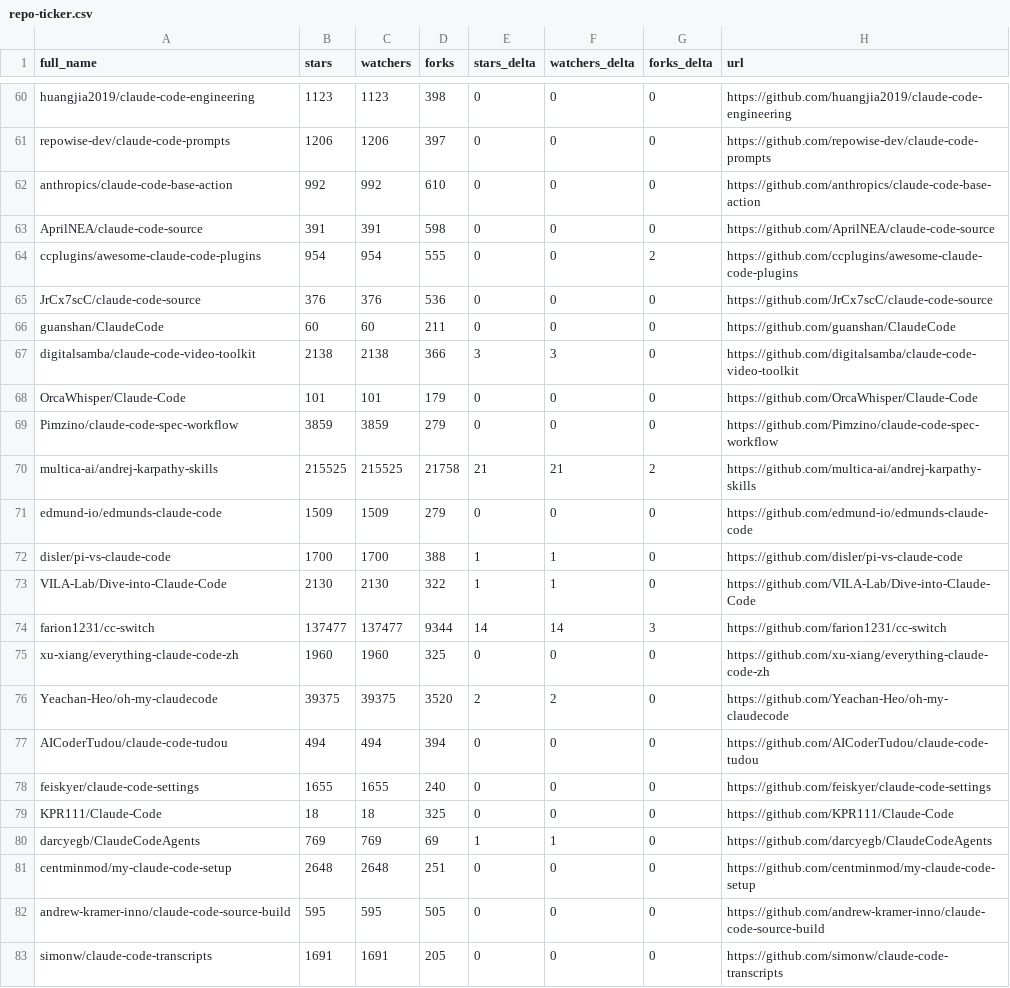
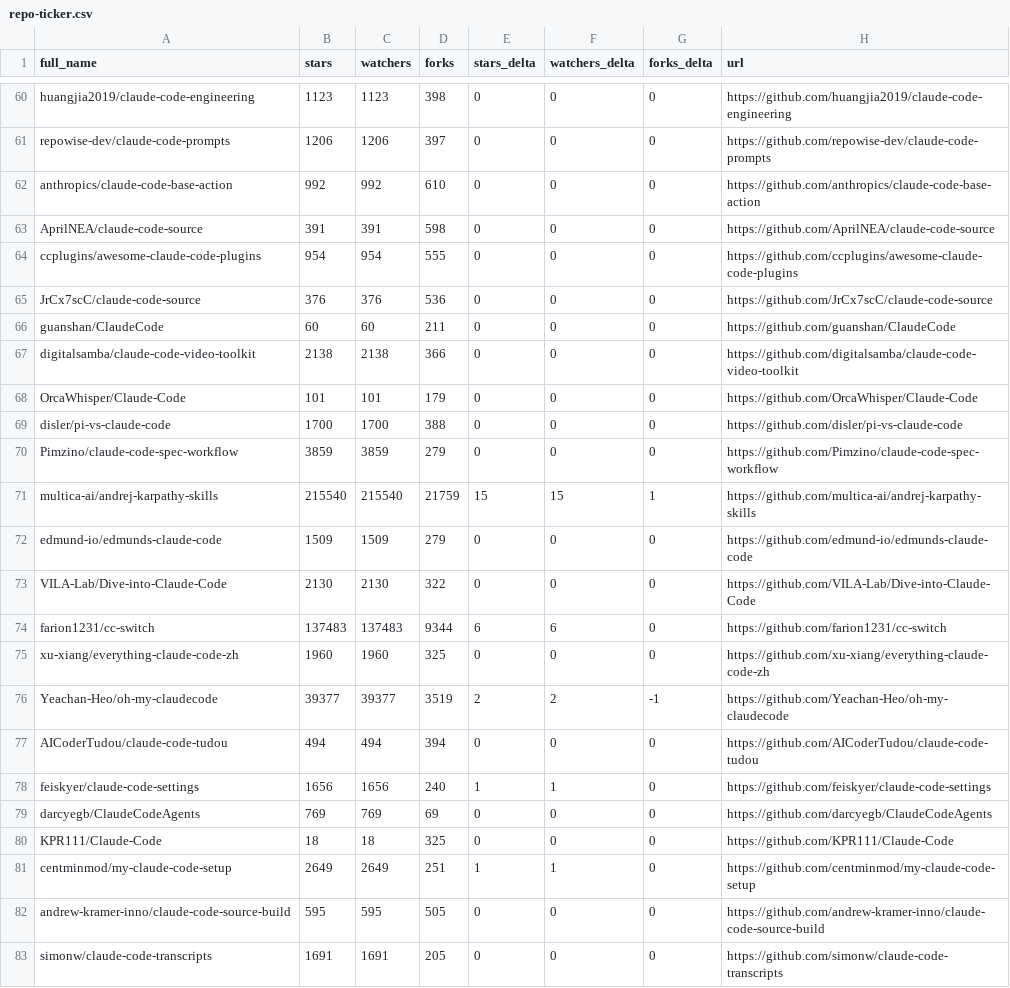
Before and after one commit to ashishachopra/Claude-CodeSkills, a CSV file: data/repo-ticker.csv, drawn as a sheet; only a part is shown, gaps mark what is left out; the diff covers the shown part only.

```diff
--- a/data/repo-ticker.csv
+++ b/data/repo-ticker.csv
@@ -63,20 +63,20 @@ anthropics/claude-code-base-action,992,992,610,0,0,0,https://github.com/anthropi
 AprilNEA/claude-code-source,391,391,598,0,0,0,https://github.com/AprilNEA/claude-code-source
-ccplugins/awesome-claude-code-plugins,954,954,555,0,0,2,https://github.com/ccplugins/awesome-claude-code-plugins
+ccplugins/awesome-claude-code-plugins,954,954,555,0,0,0,https://github.com/ccplugins/awesome-claude-code-plugins
 JrCx7scC/claude-code-source,376,376,536,0,0,0,https://github.com/JrCx7scC/claude-code-source
 guanshan/ClaudeCode,60,60,211,0,0,0,https://github.com/guanshan/ClaudeCode
-digitalsamba/claude-code-video-toolkit,2138,2138,366,3,3,0,https://github.com/digitalsamba/claude-code-video-toolkit
+digitalsamba/claude-code-video-toolkit,2138,2138,366,0,0,0,https://github.com/digitalsamba/claude-code-video-toolkit
 OrcaWhisper/Claude-Code,101,101,179,0,0,0,https://github.com/OrcaWhisper/Claude-Code
+disler/pi-vs-claude-code,1700,1700,388,0,0,0,https://github.com/disler/pi-vs-claude-code
 Pimzino/claude-code-spec-workflow,3859,3859,279,0,0,0,https://github.com/Pimzino/claude-code-spec-workflow
-multica-ai/andrej-karpathy-skills,215525,215525,21758,21,21,2,https://github.com/multica-ai/andrej-karpathy-skills
+multica-ai/andrej-karpathy-skills,215540,215540,21759,15,15,1,https://github.com/multica-ai/andrej-karpathy-skills
 edmund-io/edmunds-claude-code,1509,1509,279,0,0,0,https://github.com/edmund-io/edmunds-claude-code
-disler/pi-vs-claude-code,1700,1700,388,1,1,0,https://github.com/disler/pi-vs-claude-code
-VILA-Lab/Dive-into-Claude-Code,2130,2130,322,1,1,0,https://github.com/VILA-Lab/Dive-into-Claude-Code
-farion1231/cc-switch,137477,137477,9344,14,14,3,https://github.com/farion1231/cc-switch
+VILA-Lab/Dive-into-Claude-Code,2130,2130,322,0,0,0,https://github.com/VILA-Lab/Dive-into-Claude-Code
+farion1231/cc-switch,137483,137483,9344,6,6,0,https://github.com/farion1231/cc-switch
 xu-xiang/everything-claude-code-zh,1960,1960,325,0,0,0,https://github.com/xu-xiang/everything-claude-code-zh
-Yeachan-Heo/oh-my-claudecode,39375,39375,3520,2,2,0,https://github.com/Yeachan-Heo/oh-my-claudecode
+Yeachan-Heo/oh-my-claudecode,39377,39377,3519,2,2,-1,https://github.com/Yeachan-Heo/oh-my-claudecode
 AICoderTudou/claude-code-tudou,494,494,394,0,0,0,https://github.com/AICoderTudou/claude-code-tudou
-feiskyer/claude-code-settings,1655,1655,240,0,0,0,https://github.com/feiskyer/claude-code-settings
+feiskyer/claude-code-settings,1656,1656,240,1,1,0,https://github.com/feiskyer/claude-code-settings
+darcyegb/ClaudeCodeAgents,769,769,69,0,0,0,https://github.com/darcyegb/ClaudeCodeAgents
 KPR111/Claude-Code,18,18,325,0,0,0,https://github.com/KPR111/Claude-Code
-darcyegb/ClaudeCodeAgents,769,769,69,1,1,0,https://github.com/darcyegb/ClaudeCodeAgents
-centminmod/my-claude-code-setup,2648,2648,251,0,0,0,https://github.com/centminmod/my-claude-code-setup
+centminmod/my-claude-code-setup,2649,2649,251,1,1,0,https://github.com/centminmod/my-claude-code-setup
 andrew-kramer-inno/claude-code-source-build,595,595,505,0,0,0,https://github.com/andrew-kramer-inno/claude-code-source-build
```
Also changed, not shown: 2 added rows, 2 removed rows and 99 edited cells elsewhere in this file, 2 other files.
